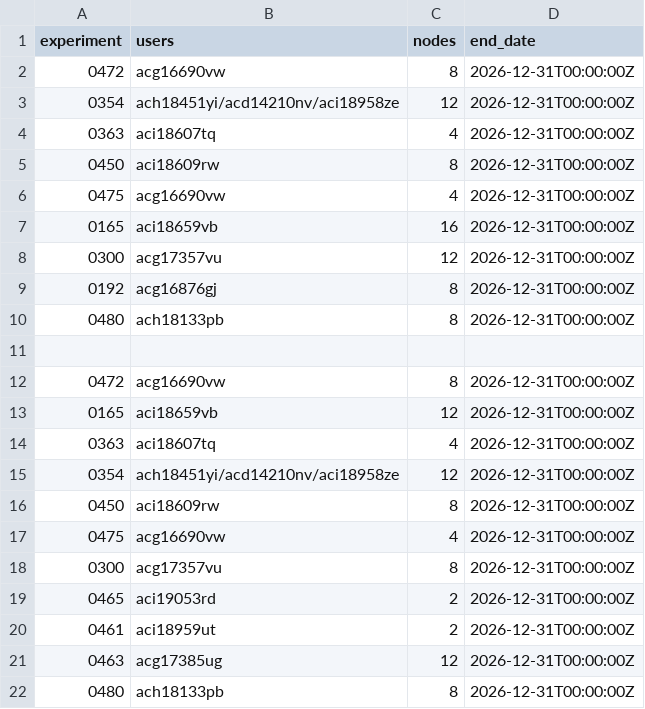
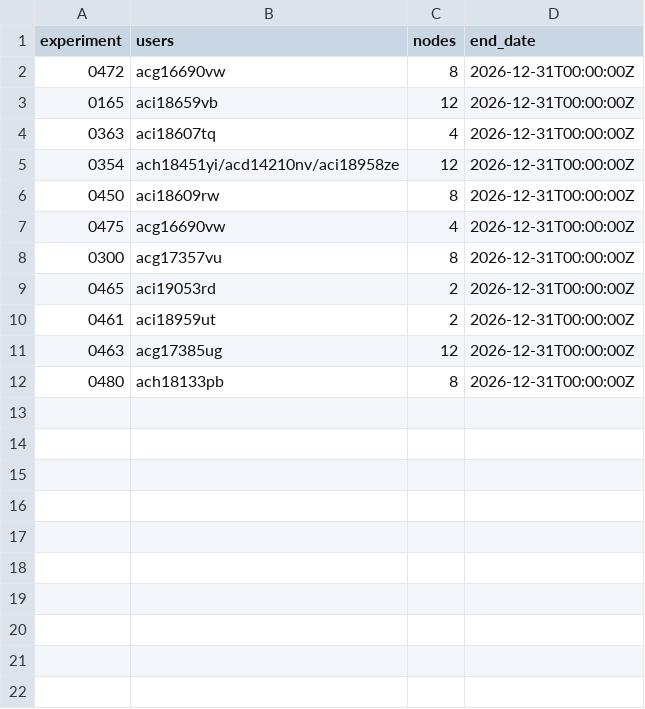
Before and after one commit to llm-jp/cluster-limits, a CSV file: abci_reserved.csv, drawn as a sheet.

Commit message:
fix bug (#163)

```diff
--- a/abci_reserved.csv
+++ b/abci_reserved.csv
@@ -2,12 +2,2 @@ experiment,users,nodes,end_date
 0472,acg16690vw,8,2026-12-31T00:00:00Z
-0354,ach18451yi/acd14210nv/aci18958ze,12,2026-12-31T00:00:00Z
-0363,aci18607tq,4,2026-12-31T00:00:00Z
-0450,aci18609rw,8,2026-12-31T00:00:00Z
-0475,acg16690vw,4,2026-12-31T00:00:00Z
-0165,aci18659vb,16,2026-12-31T00:00:00Z
-0300,acg17357vu,12,2026-12-31T00:00:00Z
-0192,acg16876gj,8,2026-12-31T00:00:00Z
-0480,ach18133pb,8,2026-12-31T00:00:00Z
-
-0472,acg16690vw,8,2026-12-31T00:00:00Z
 0165,aci18659vb,12,2026-12-31T00:00:00Z
```
